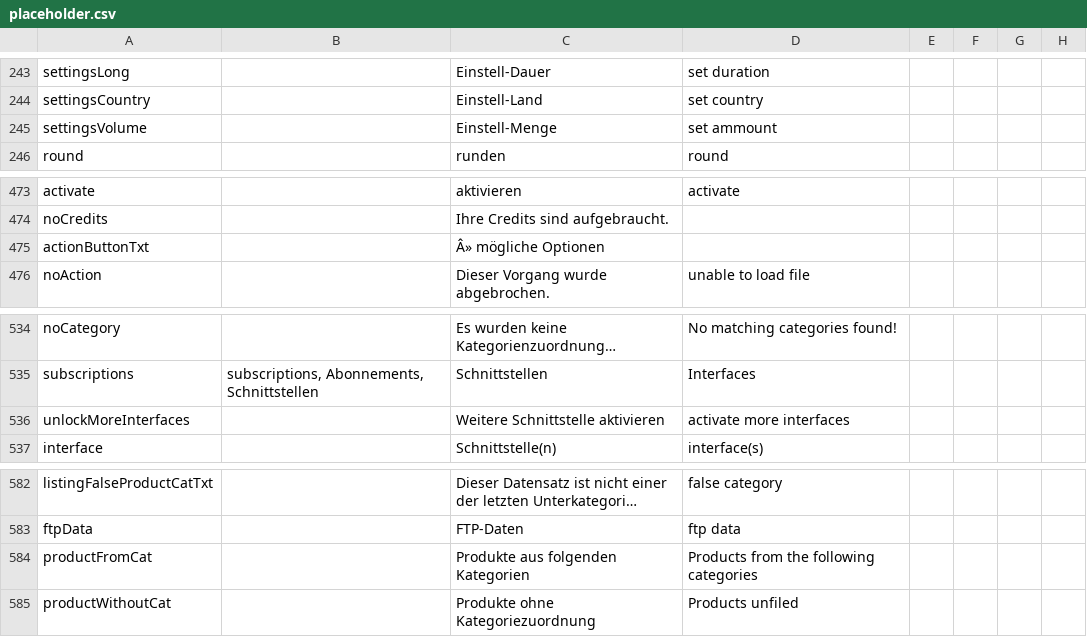
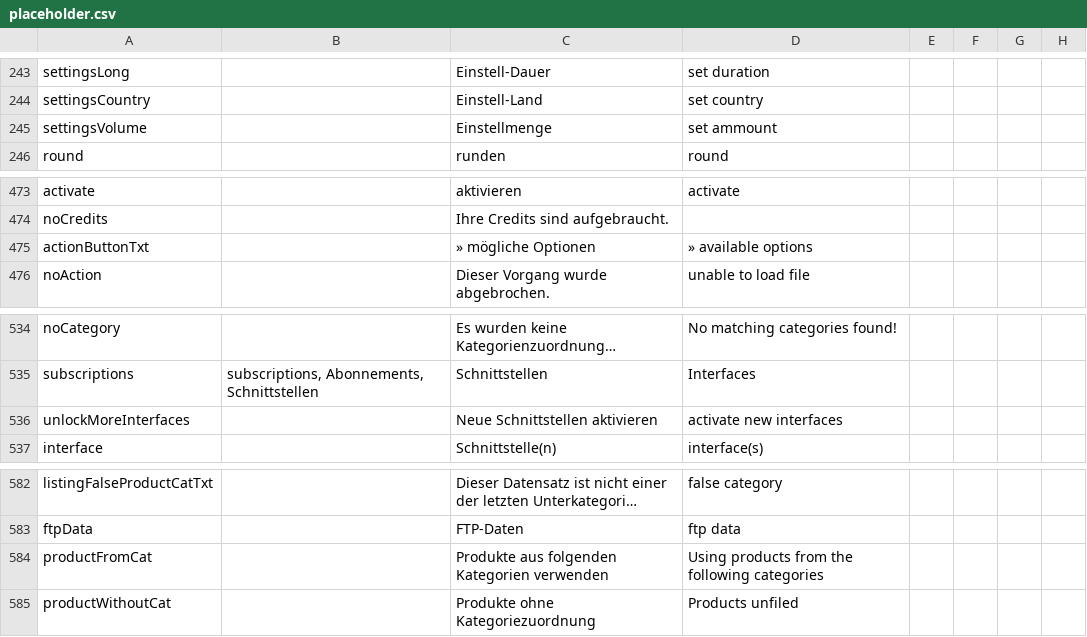
Before and after one commit to Guzi86/csvtxt, a CSV file: placeholder.csv, drawn as a sheet; only a part is shown, gaps mark what is left out; long unchanged cells end in …; the diff names each change by its address in the sheet, - before the commit and + after, or states it on an @@ line.

Commit message:
Update placeholder.csv

```diff
--- a/placeholder.csv
+++ b/placeholder.csv
-C245: Einstell-Menge
+C245: Einstellmenge
-C475: Â» mögliche Optionen
+C475: » mögliche Optionen
-D475: (empty)
+D475: » available options
-C536: Weitere Schnittstelle aktivieren
+C536: Neue Schnittstellen aktivieren
-D536: activate more interfaces
+D536: activate new interfaces
-C584: Produkte aus folgenden Kategorien
+C584: Produkte aus folgenden Kategorien verwenden
-D584: Products from the following categories
+D584: Using products from the following categories
```
